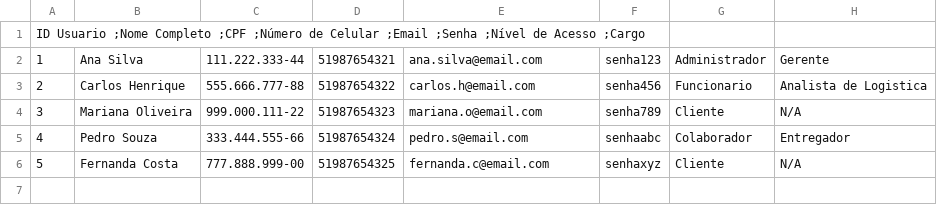
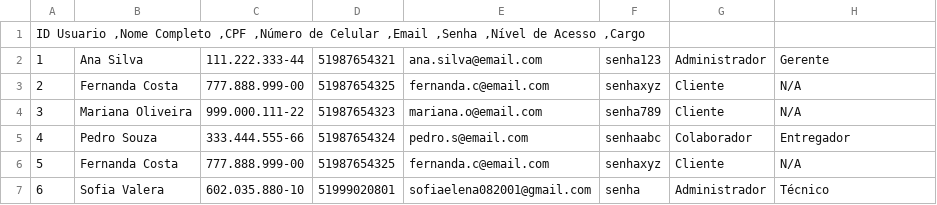
Before and after one commit to Sofia-VNZL/TP3_java_shipping_app, a CSV file: TP3_Java/TP3_Java/src/main/resources/usuarios.csv, drawn as a sheet; removed rows and columns are numbered as before the commit, all else as after; the diff names each change by its address in the sheet, - before the commit and + after, or states it on an @@ line.

```diff
--- a/TP3_Java/TP3_Java/src/main/resources/usuarios.csv
+++ b/TP3_Java/TP3_Java/src/main/resources/usuarios.csv
@@ column A renumbered in row 1 @@
-row 3: 2 | Carlos Henrique | 555.666.777-88 | 51987654322 | carlos.h@email.com | senha456 | Funcionario | Analista de Logistica
+row 3: 2 | Fernanda Costa | 777.888.999-00 | 51987654325 | fernanda.c@email.com | senhaxyz | Cliente | N/A
+row 7: 6 | Sofia Valera | 602.035.880-10 | 51999020801 | sofiaelena082001@gmail.com | senha | Administrador | Técnico
```
Also changed, not shown: TP3_Java/TP3_Java/target/classes/usuarios.csv, 21 other files.
